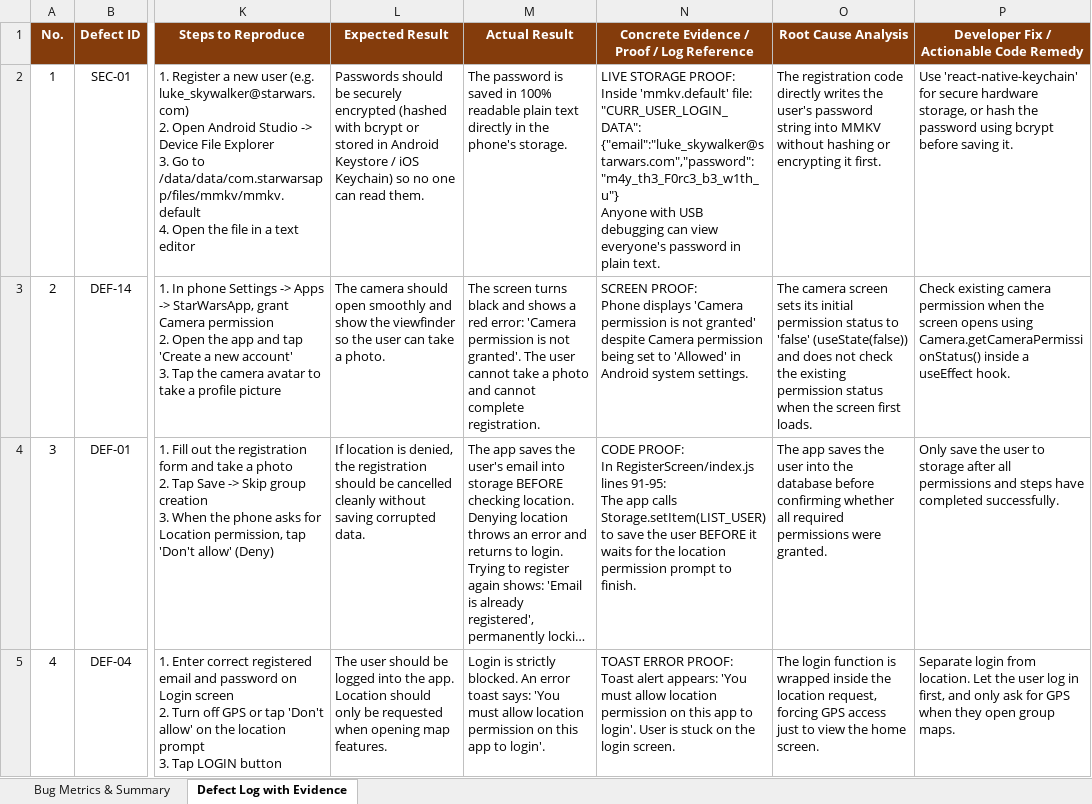
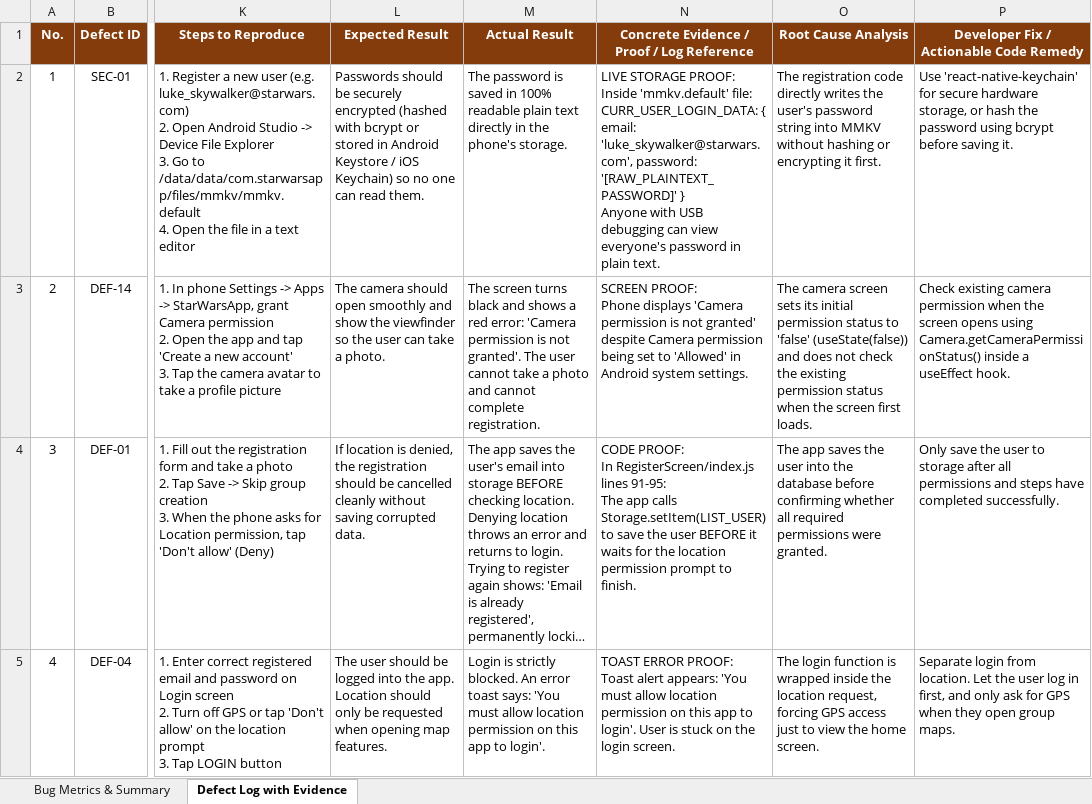
Before and after one commit to ManeKondiba/StarWar, an Excel workbook: StarWars_QA_Bug_Report.xlsx, sheet Defect Log with Evidence, drawn as a sheet; only a part is shown, gaps mark what is left out; long unchanged cells end in …; values as stored, in another font and other column widths than the file's, no borders; ↵ is a line break in a cell; the diff names each change by its address in the sheet, - before the commit and + after, or states it on an @@ line.

```diff
--- a/StarWars_QA_Bug_Report.xlsx (sheet Defect Log with Evidence)
+++ b/StarWars_QA_Bug_Report.xlsx (sheet Defect Log with Evidence)
-N2: …'mmkv.default' file: ↵ "CURR_USER_LOGIN_DATA": {"email":"luke_skywalker@starwars.com","password":"m4y_th3_F0rc3_b3_w1th_u"} ↵ Anyone with…
+N2: …'mmkv.default' file: ↵ CURR_USER_LOGIN_DATA: { email: 'luke_skywalker@starwars.com', password: '[RAW_PLAINTEXT_PASSWORD]' } ↵ Anyone with…
```
Also changed, not shown: StarWars_QA_Test_Cases.xlsx, 5 other files.
